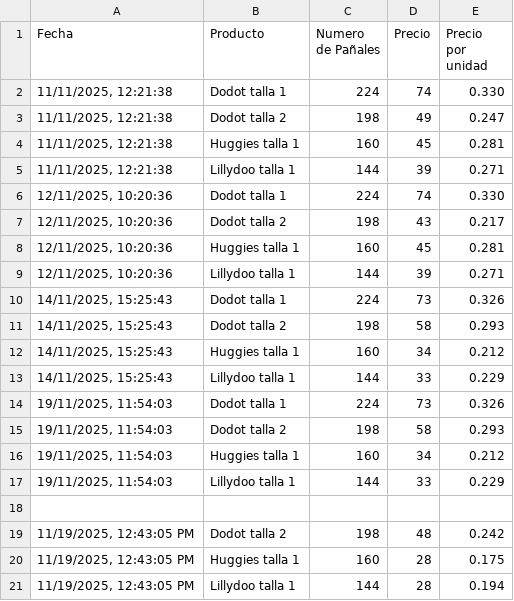
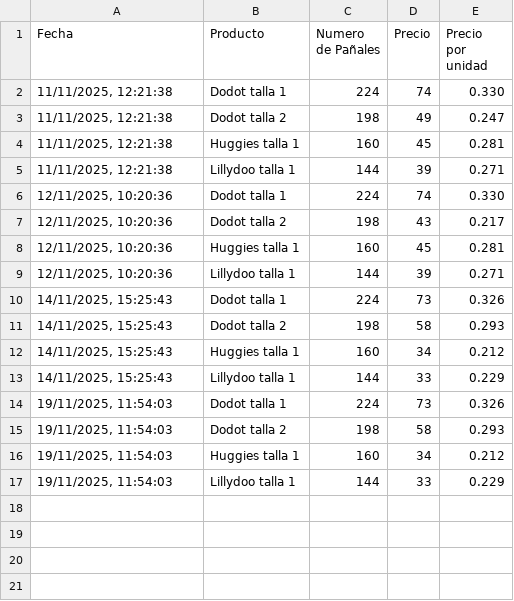
Before and after one commit to AlexanderLab/diaper-ninja, a CSV file: frontend/public/diapers.csv, drawn as a sheet; the diff names each change by its address in the sheet, - before the commit and + after, or states it on an @@ line.

Commit message:
Remove duplicate diaper entries from CSV
Removed duplicate entries for 'Lillydoo talla 1' and 'Dodot talla 2'.

```diff
--- a/frontend/public/diapers.csv
+++ b/frontend/public/diapers.csv
-row 18: (empty)
-row 19: 11/19/2025, 12:43:05 PM | Dodot talla 2 | 198 | 48 | 0.242
-row 20: 11/19/2025, 12:43:05 PM | Huggies talla 1 | 160 | 28 | 0.175
-row 21: 11/19/2025, 12:43:05 PM | Lillydoo talla 1 | 144 | 28 | 0.194
```
